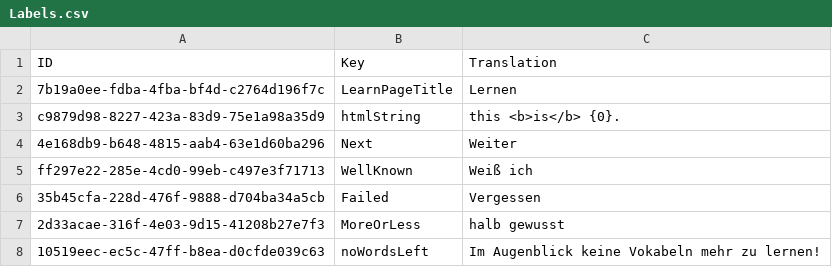
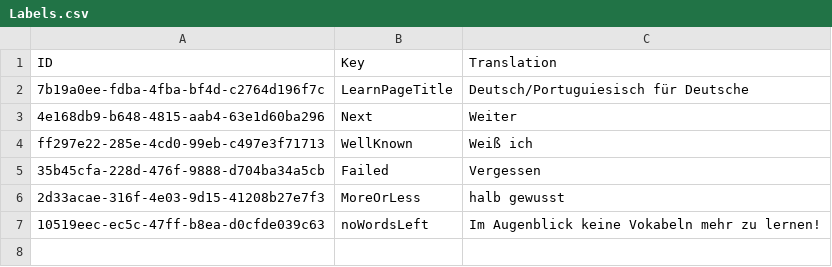
Before and after one commit to Tommmi/BrainDownload, a CSV file: App1/App1/Labels.csv, drawn as a sheet.

```diff
--- a/App1/App1/Labels.csv
+++ b/App1/App1/Labels.csv
@@ -1,4 +1,3 @@
 ID;Key;Translation
-7b19a0ee-fdba-4fba-bf4d-c2764d196f7c;LearnPageTitle;Lernen
-c9879d98-8227-423a-83d9-75e1a98a35d9;htmlString;this <b>is</b> {0}.
+7b19a0ee-fdba-4fba-bf4d-c2764d196f7c;LearnPageTitle;Deutsch/Portuguiesisch für Deutsche
 4e168db9-b648-4815-aab4-63e1d60ba296;Next;Weiter
```
Also changed, not shown: App1/App1/Vocabulary.csv, 6 other files.
